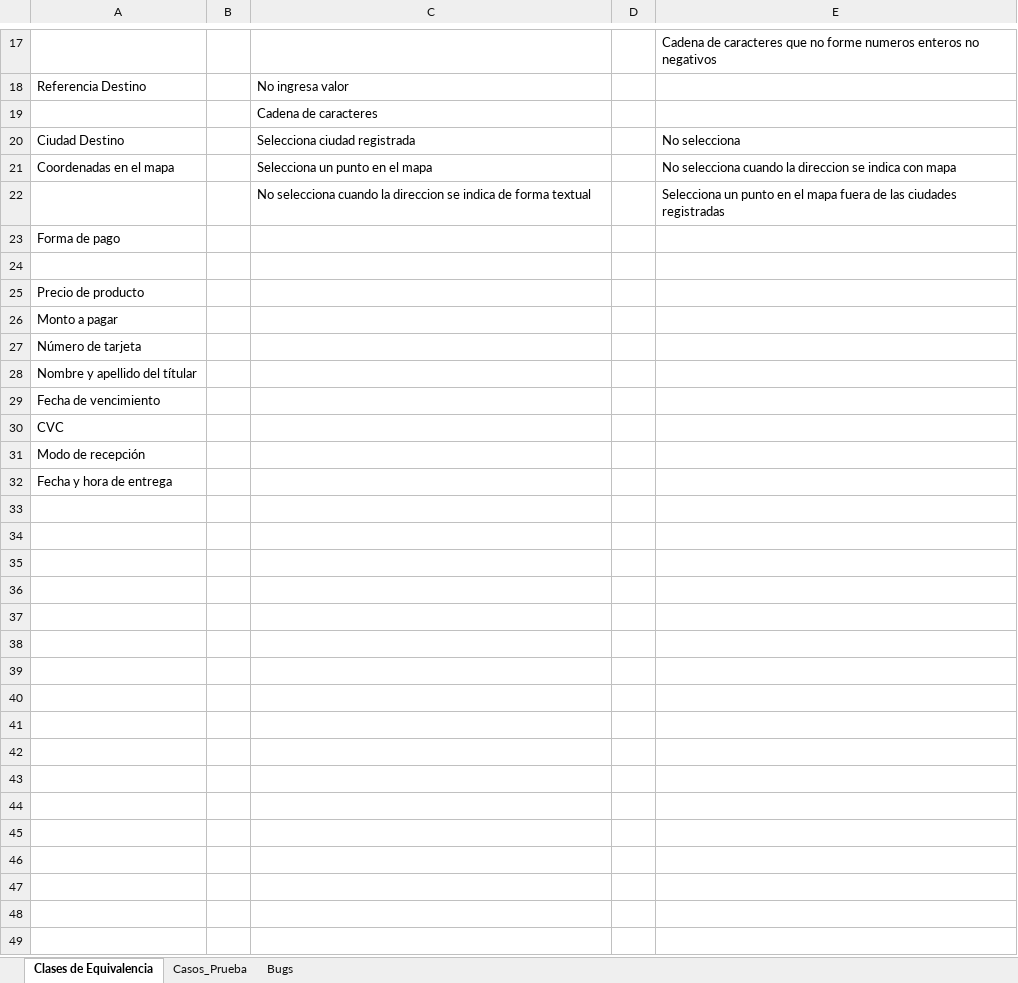
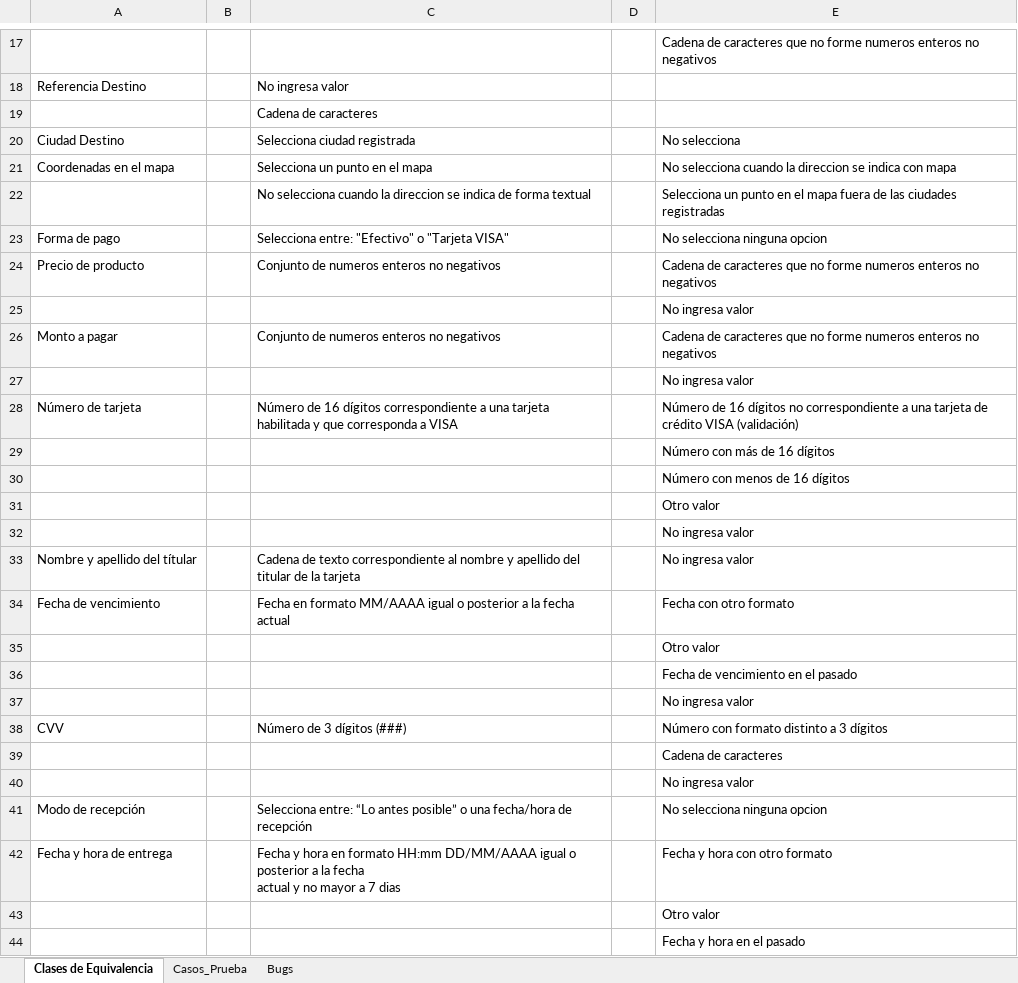
Before and after one commit to JavierMartinez127/Repositorio_Grupo2_ISW, an Excel workbook: Trabajos Prácticos/TP_12/Recursos/DeliverEat_Template_Caso_De_Prueba_Defectos.xlsx, sheet Clases de Equivalencia, drawn as a sheet; only a part is shown, gaps mark what is left out; values as stored, in another font and other column widths than the file's, no borders; removed rows and columns are numbered as before the commit, all else as after; ↵ is a line break in a cell; the diff covers the shown part only; the diff names each change by its address in the sheet, - before the commit and + after, or states it on an @@ line.

Commit message:
Update DeliverEat_Template_Caso_De_Prueba_Defectos.xlsx

```diff
--- a/Trabajos Prácticos/TP_12/Recursos/DeliverEat_Template_Caso_De_Prueba_Defectos.xlsx (sheet Clases de Equivalencia)
+++ b/Trabajos Prácticos/TP_12/Recursos/DeliverEat_Template_Caso_De_Prueba_Defectos.xlsx (sheet Clases de Equivalencia)
-C23: (empty)
+C23: Selecciona entre: "Efectivo" o "Tarjeta VISA"
-E23: (empty)
+E23: No selecciona ninguna opcion
-row 24: (empty)
-C24: (empty)
+C24: Conjunto de numeros enteros no negativos
-E24: (empty)
+E24: Cadena de caracteres que no forme numeros enteros no negativos
+row 25:  |  |  |  | No ingresa valor
-C26: (empty)
+C26: Conjunto de numeros enteros no negativos
-E26: (empty)
+E26: Cadena de caracteres que no forme numeros enteros no negativos
+row 27:  |  |  |  | No ingresa valor
-C28: (empty)
+C28: Número de 16 dígitos correspondiente a una tarjeta habilitada y que corresponda a VISA
-E28: (empty)
+E28: Número de 16 dígitos no correspondiente a una tarjeta de crédito VISA (validación)
+row 29:  |  |  |  | Número con más de 16 dígitos
+row 30:  |  |  |  | Número con menos de 16 dígitos
+row 31:  |  |  |  | Otro valor
+row 32:  |  |  |  | No ingresa valor
-C33: (empty)
+C33: Cadena de texto correspondiente al nombre y apellido del titular de la tarjeta
-E33: (empty)
+E33: No ingresa valor
-C34: (empty)
+C34: Fecha en formato MM/AAAA igual o posterior a la fecha actual
-E34: (empty)
+E34: Fecha con otro formato
-row 30: CVC
+row 35:  |  |  |  | Otro valor
+row 36:  |  |  |  | Fecha de vencimiento en el pasado
+row 37:  |  |  |  | No ingresa valor
+row 38: CVV |  | Número de 3 dígitos (###) |  | Número con formato distinto a 3 dígitos
+row 39:  |  |  |  | Cadena de caracteres
+row 40:  |  |  |  | No ingresa valor
-C41: (empty)
+C41: Selecciona entre: “Lo antes posible” o una fecha/hora de recepción
-E41: (empty)
+E41: No selecciona ninguna opcion
-C42: (empty)
+C42: Fecha y hora en formato HH:mm DD/MM/AAAA igual o posterior a la fecha ↵ actual y no mayor a 7 dias
-E42: (empty)
+E42: Fecha y hora con otro formato
+row 43:  |  |  |  | Otro valor
+row 44:  |  |  |  | Fecha y hora en el pasado
```
Also changed, not shown: 2 added rows elsewhere in this sheet.
